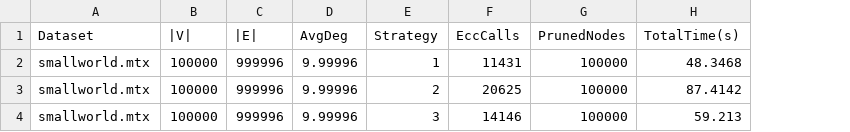
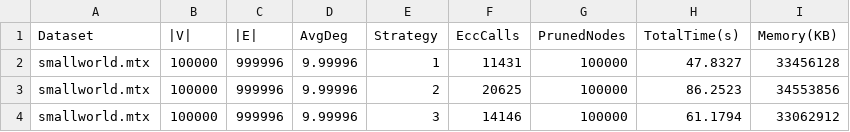
Before and after one commit to SinisterLlamma/Algo-engineering-project, a CSV file: take_kosters/master_summary.csv, drawn as a sheet; the diff names each change by its address in the sheet, - before the commit and + after, or states it on an @@ line.

Commit message:
added memory calculations

```diff
--- a/take_kosters/master_summary.csv
+++ b/take_kosters/master_summary.csv
+column I (Memory(KB)), rows 2-4: 33456128 | 34553856 | 33062912
-H2 (TotalTime(s)): 48.3468
+H2 (TotalTime(s)): 47.8327
-H3 (TotalTime(s)): 87.4142
+H3 (TotalTime(s)): 86.2523
-H4 (TotalTime(s)): 59.213
+H4 (TotalTime(s)): 61.1794
```
Also changed, not shown: 6 other files.
